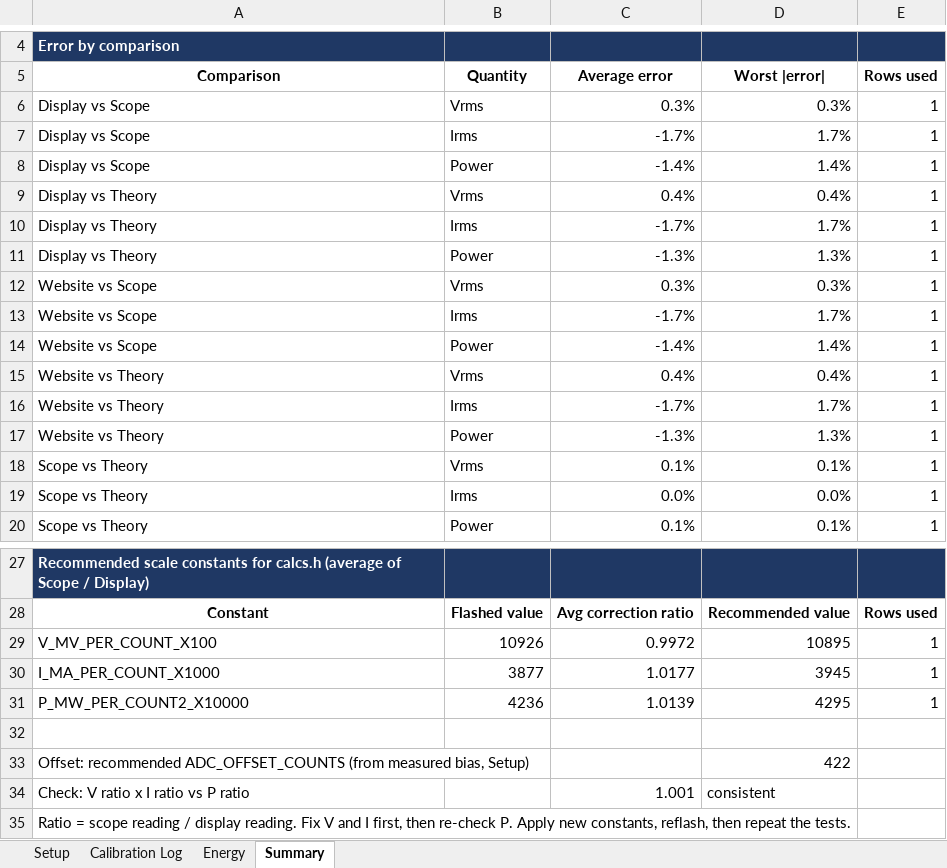
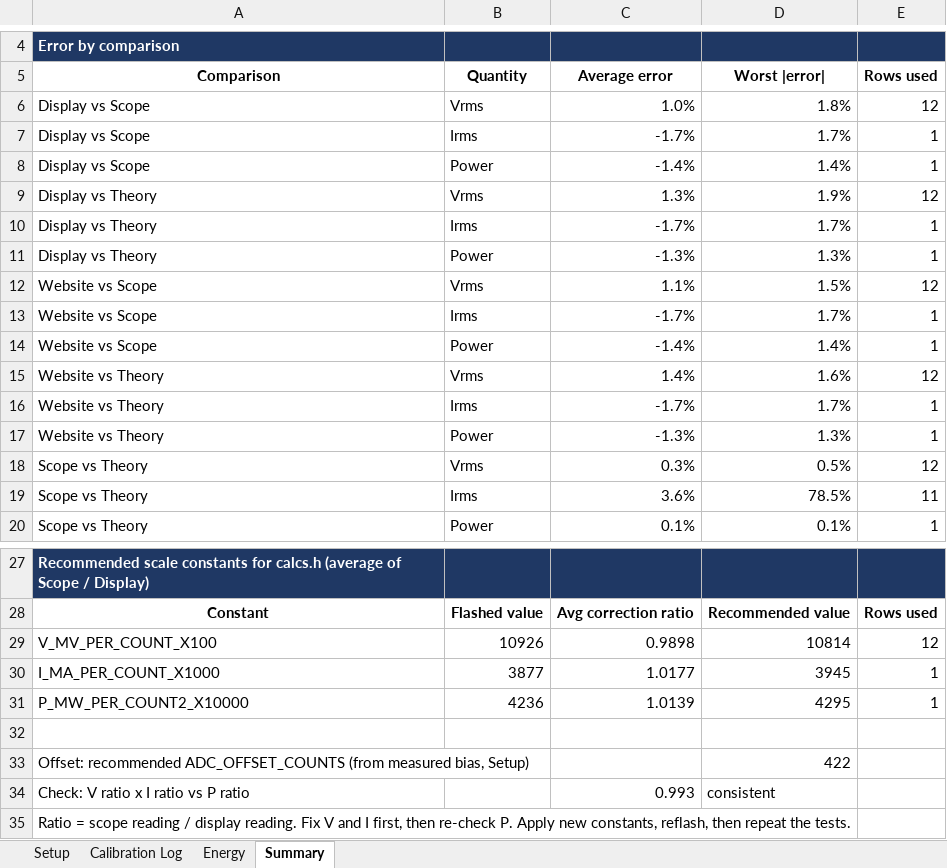
Before and after one commit to jaibadonak/Joule_Observer34, an Excel workbook: Joule_Observer_Calibration.xlsx, sheet Summary, drawn as a sheet; only a part is shown, gaps mark what is left out; values as stored, in another font and other column widths than the file's, no borders; charts and pictures not drawn; the diff names each change by its address in the sheet, - before the commit and + after, or states it on an @@ line.

```diff
--- a/Joule_Observer_Calibration.xlsx (sheet Summary)
+++ b/Joule_Observer_Calibration.xlsx (sheet Summary)
-C6 (Average error): 0.3%
+C6 (Average error): 1.0%
-D6 (Worst |error|): 0.3%
+D6 (Worst |error|): 1.8%
-E6 (Rows used): 1
+E6 (Rows used): 12
-C9 (Average error): 0.4%
+C9 (Average error): 1.3%
-D9 (Worst |error|): 0.4%
+D9 (Worst |error|): 1.9%
-E9 (Rows used): 1
+E9 (Rows used): 12
-C12 (Average error): 0.3%
+C12 (Average error): 1.1%
-D12 (Worst |error|): 0.3%
+D12 (Worst |error|): 1.5%
-E12 (Rows used): 1
+E12 (Rows used): 12
-C15 (Average error): 0.4%
+C15 (Average error): 1.4%
-D15 (Worst |error|): 0.4%
+D15 (Worst |error|): 1.6%
-E15 (Rows used): 1
+E15 (Rows used): 12
-C18 (Average error): 0.1%
+C18 (Average error): 0.3%
-D18 (Worst |error|): 0.1%
+D18 (Worst |error|): 0.5%
-E18 (Rows used): 1
+E18 (Rows used): 12
-C19 (Average error): 0.0%
+C19 (Average error): 3.6%
-D19 (Worst |error|): 0.0%
+D19 (Worst |error|): 78.5%
-E19 (Rows used): 1
+E19 (Rows used): 11
-C29 (Average error): 0.9972
+C29 (Average error): 0.9898
-D29 (Worst |error|): 10895
+D29 (Worst |error|): 10814
-E29 (Rows used): 1
+E29 (Rows used): 12
-C34 (Average error): 1.001
+C34 (Average error): 0.993
```
Also changed, not shown: sheet Calibration Log, formulas that keep their value, charts or pictures.
